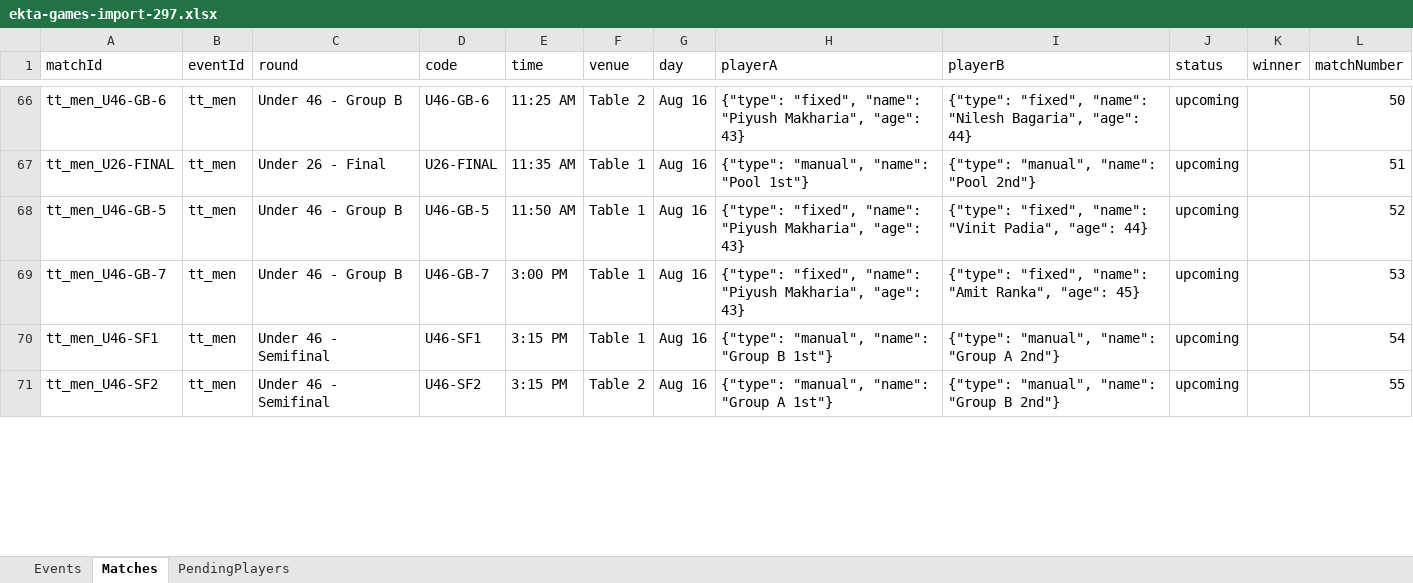
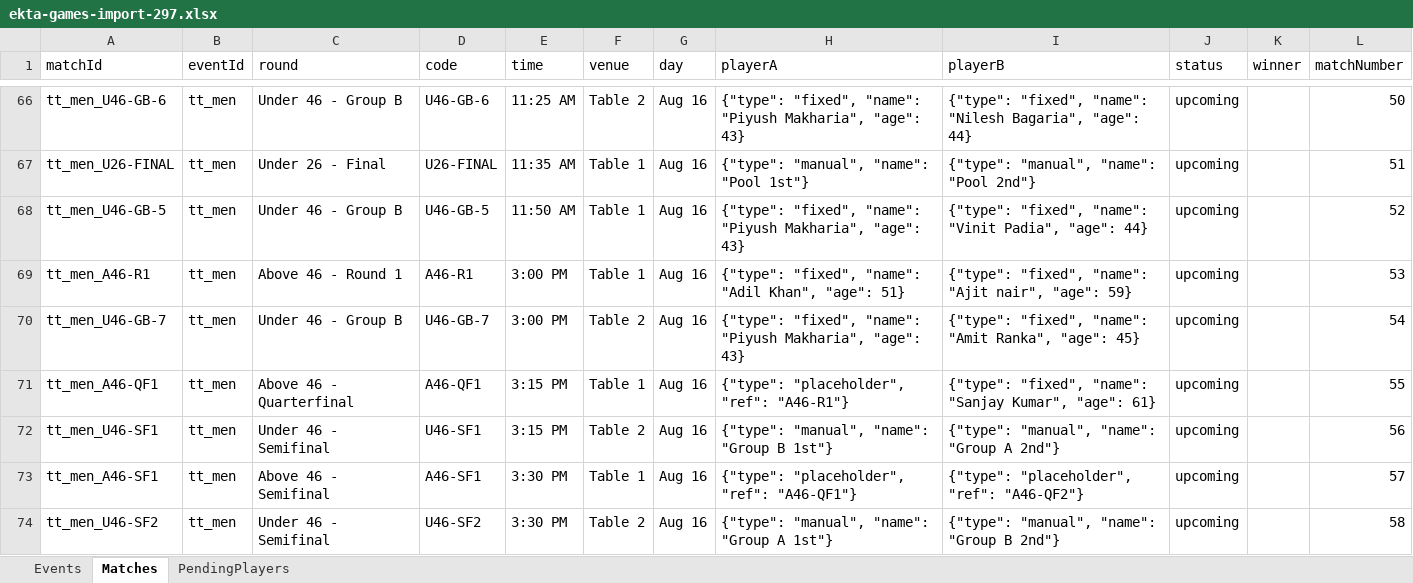
Before and after one commit to AnkitK1993/ekta-indoor-games, an Excel workbook: ekta-games-import-297.xlsx, sheet Matches, drawn as a sheet; only a part is shown, gaps mark what is left out; values as stored, in another font and other column widths than the file's, no borders; addresses are those after the commit; the diff covers the shown part only; the diff names each change by its address in the sheet, - before the commit and + after, or states it on an @@ line.

```diff
--- a/ekta-games-import-297.xlsx (sheet Matches)
+++ b/ekta-games-import-297.xlsx (sheet Matches)
+row 69: tt_men_A46-R1 | tt_men | Above 46 - Round 1 | A46-R1 | 3:00 PM | Table 1 | Aug 16 | {"type": "fixed", "name": "Adil Khan", "age": 51} | {"type": "fixed", "name": "Ajit nair", "age": 59} | upcoming |  | 53
-F70 (venue): Table 1
+F70 (venue): Table 2
-L70 (matchNumber): 53
+L70 (matchNumber): 54
+row 71: tt_men_A46-QF1 | tt_men | Above 46 - Quarterfinal | A46-QF1 | 3:15 PM | Table 1 | Aug 16 | {"type": "placeholder", "ref": "A46-R1"} | {"type": "fixed", "name": "Sanjay Kumar", "age": 61} | upcoming |  | 55
-F72 (venue): Table 1
+F72 (venue): Table 2
-L72 (matchNumber): 54
+L72 (matchNumber): 56
+row 73: tt_men_A46-SF1 | tt_men | Above 46 - Semifinal | A46-SF1 | 3:30 PM | Table 1 | Aug 16 | {"type": "placeholder", "ref": "A46-QF1"} | {"type": "placeholder", "ref": "A46-QF2"} | upcoming |  | 57
-E74 (time): 3:15 PM
+E74 (time): 3:30 PM
-L74 (matchNumber): 55
+L74 (matchNumber): 58
```
Also changed, not shown: 3 added rows, 6 removed rows and 39 edited cells elsewhere in this sheet, Ekta_Schedule_With_Matchups.xlsx, 2 other files.
